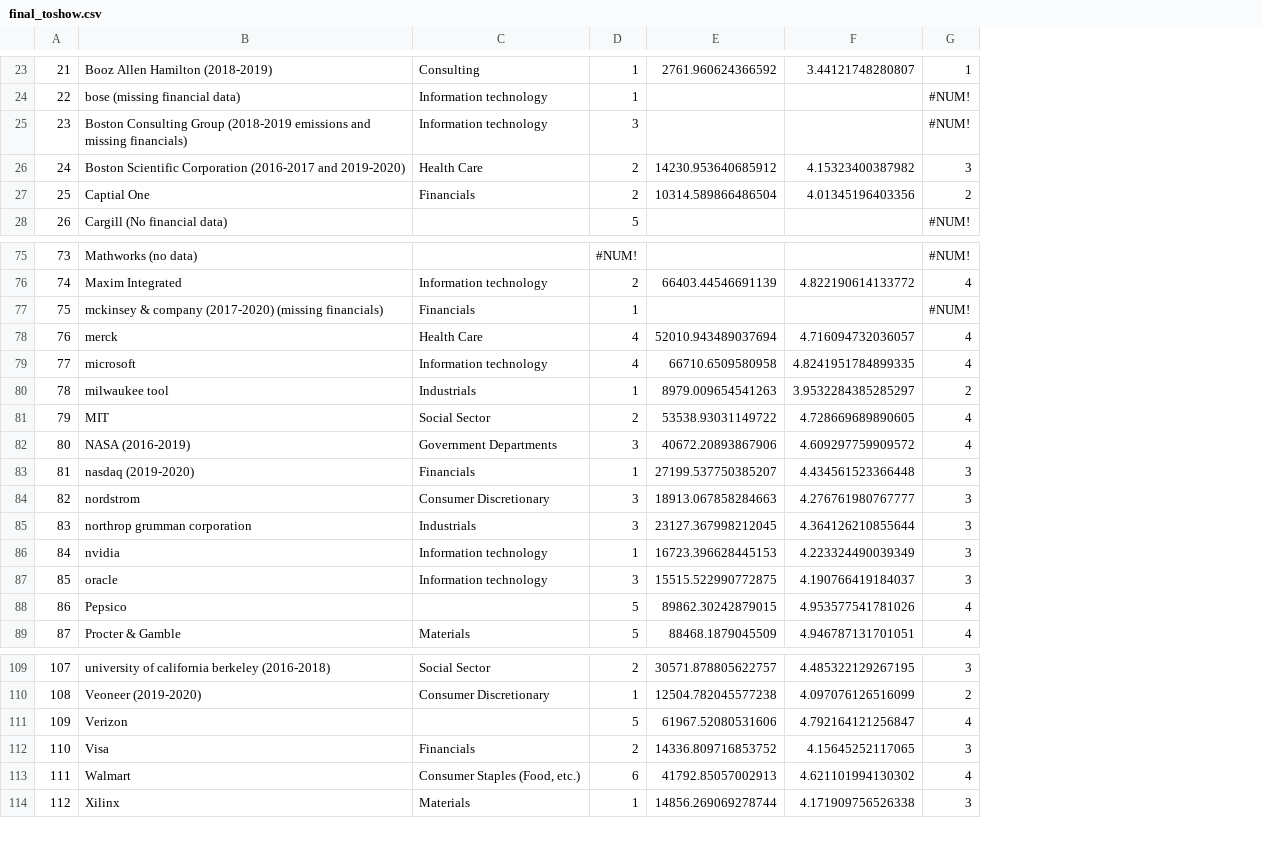
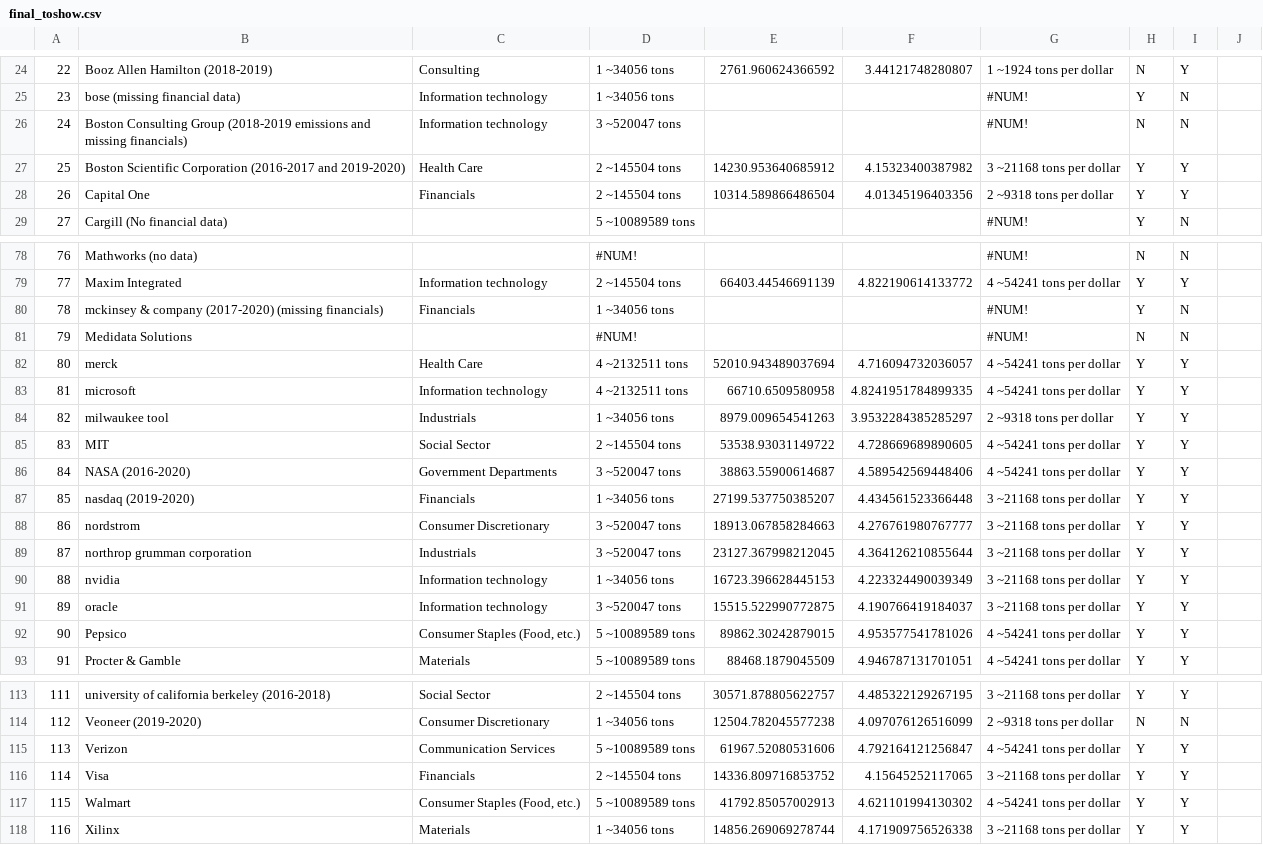
Before and after one commit to cf-sustainability-mit/cf-sustainability-mit.github.io, a CSV file: assets/final_toshow.csv, drawn as a sheet; only a part is shown, gaps mark what is left out; removed rows and columns are numbered as before the commit, all else as after; the diff covers the shown part only; the diff names each change by its address in the sheet, - before the commit and + after, or states it on an @@ line.

```diff
--- a/assets/final_toshow.csv
+++ b/assets/final_toshow.csv
-column D, rows 23-28: 1 | 1 | 3 | 2 | 2 | 5; rows 75-81: #NUM! | 2 | 1 | 4 | 4 | 1 | 2; rows 83-89: 1 | 3 | 3 | 1 | 3 | 5 | 5; rows 109-114: 2 | 1 | 5 | 2 | 6 | 1
+column D, rows 24-29: 1 ~34056 tons | 1 ~34056 tons | 3 ~520047 tons | 2 ~145504 tons | 2 ~145504 tons | 5 ~10089589 tons; rows 78-80: #NUM! | 2 ~145504 tons | 1 ~34056 tons; rows 82-85: 4 ~2132511 tons | 4 ~2132511 tons | 1 ~34056 tons | 2 ~145504 tons; rows 87-93: 1 ~34056 tons | 3 ~520047 tons | 3 ~520047 tons | 1 ~34056 tons | 3 ~520047 tons | 5 ~10089589 tons | 5 ~10089589 tons; rows 113-118: 2 ~145504 tons | 1 ~34056 tons | 5 ~10089589 tons | 2 ~145504 tons | 5 ~10089589 tons | 1 ~34056 tons
-column G, rows 23-28: 1 | #NUM! | #NUM! | 3 | 2 | #NUM!; rows 75-81: #NUM! | 4 | #NUM! | 4 | 4 | 2 | 4; rows 83-89: 3 | 3 | 3 | 3 | 3 | 4 | 4; rows 109-114: 3 | 2 | 4 | 3 | 4 | 3
+column G, rows 24-29: 1 ~1924 tons per dollar | #NUM! | #NUM! | 3 ~21168 tons per dollar | 2 ~9318 tons per dollar | #NUM!; rows 78-80: #NUM! | 4 ~54241 tons per dollar | #NUM!; rows 82-85: 4 ~54241 tons per dollar | 4 ~54241 tons per dollar | 2 ~9318 tons per dollar | 4 ~54241 tons per dollar; rows 87-93: 3 ~21168 tons per dollar | 3 ~21168 tons per dollar | 3 ~21168 tons per dollar | 3 ~21168 tons per dollar | 3 ~21168 tons per dollar | 4 ~54241 tons per dollar | 4 ~54241 tons per dollar; rows 113-118: 3 ~21168 tons per dollar | 2 ~9318 tons per dollar | 4 ~54241 tons per dollar | 3 ~21168 tons per dollar | 4 ~54241 tons per dollar | 3 ~21168 tons per dollar
+column H, rows 24-29: N | Y | N | Y | Y | Y; rows 78-80: N | Y | Y; rows 82-85: all Y; rows 87-93: all Y; rows 113-118: Y | N | Y | Y | Y | Y
+column I, rows 24-29: Y | N | N | Y | Y | N; rows 78-80: N | Y | N; rows 82-85: all Y; rows 87-93: all Y; rows 113-118: Y | N | Y | Y | Y | Y
+column J, empty
@@ column A renumbered from row 10 down @@
-B28: Captial One
+B28: Capital One
+row 81: 79 | Medidata Solutions |  | #NUM! |  |  | #NUM! | N | N
-row 82: 80 | NASA (2016-2019) | Government Departments | 3 | 40672.20893867906 | 4.609297759909572 | 4
+row 86: 84 | NASA (2016-2020) | Government Departments | 3 ~520047 tons | 38863.55900614687 | 4.589542569448406 | 4 ~54241 tons per dollar | Y | Y
-C92: (empty)
+C92: Consumer Staples (Food, etc.)
-C115: (empty)
+C115: Communication Services
```
Also changed, not shown: 8 added rows, 5 removed rows and 3 edited cells elsewhere in this file, assets/final_intensities.csv.
